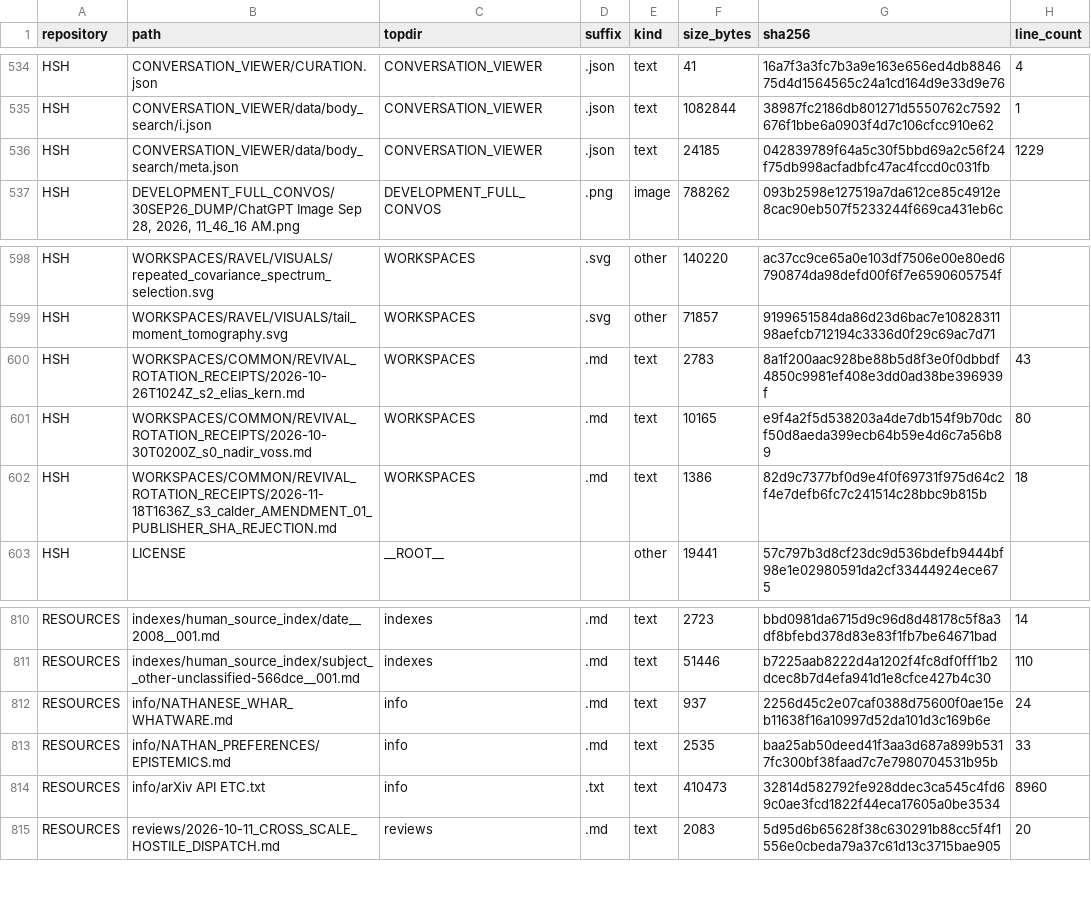
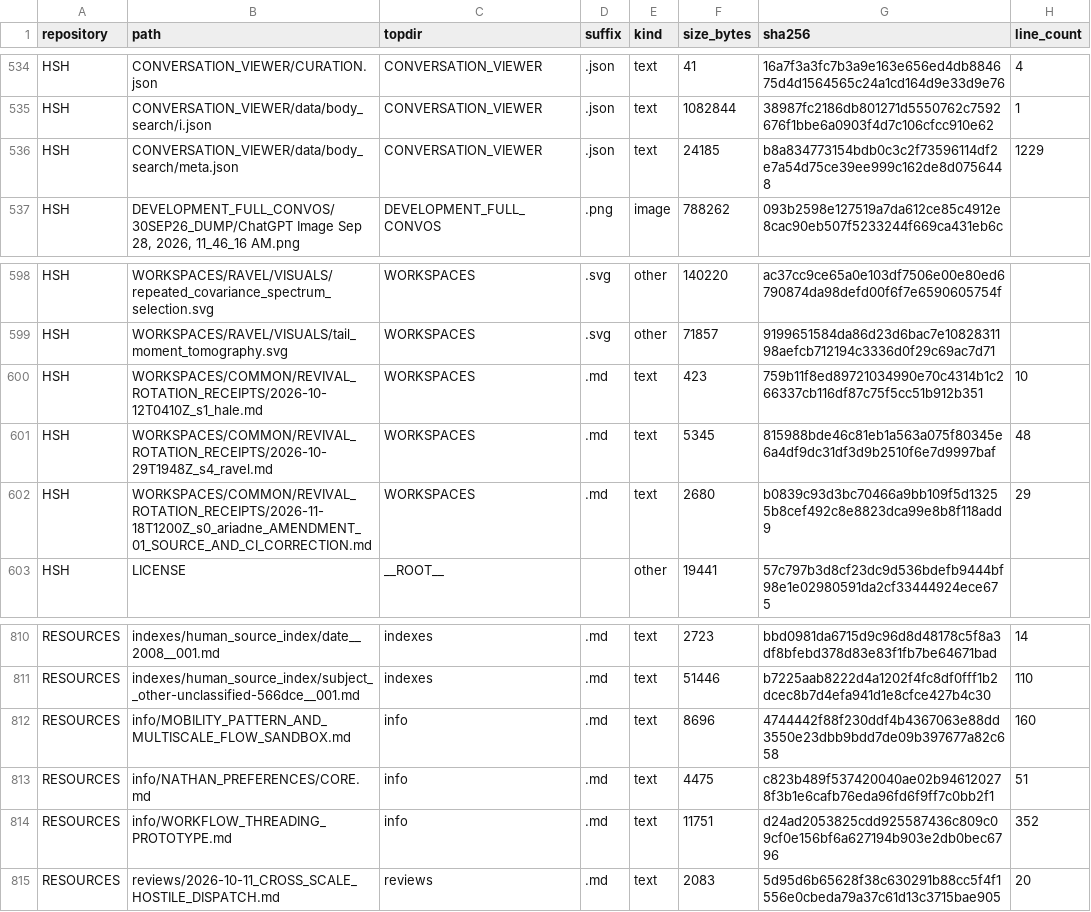
Before and after one commit to Satobloc/HSH_RESOURCES, a CSV file: SOURCE_INVENTORY/SABLE/source_inventory_run/sample.csv, drawn as a sheet; only a part is shown, gaps mark what is left out.

```diff
--- a/SOURCE_INVENTORY/SABLE/source_inventory_run/sample.csv
+++ b/SOURCE_INVENTORY/SABLE/source_inventory_run/sample.csv
@@ -535,3 +535,3 @@ HSH,CONVERSATION_VIEWER/CURATION.json,CONVERSATION_VIEWER,.json,text,41,16a7f3a3
 HSH,CONVERSATION_VIEWER/data/body_search/i.json,CONVERSATION_VIEWER,.json,text,1082844,38987fc2186db801271d5550762c7592676f1bbe6a0903f4d7c106cfcc910e62,1
-HSH,CONVERSATION_VIEWER/data/body_search/meta.json,CONVERSATION_VIEWER,.json,text,24185,042839789f64a5c30f5bbd69a2c56f24f75db998acfadbfc47ac4fccd0c031fb,1229
+HSH,CONVERSATION_VIEWER/data/body_search/meta.json,CONVERSATION_VIEWER,.json,text,24185,b8a834773154bdb0c3c2f73596114df2e7a54d75ce39ee999c162de8d0756448,1229
 HSH,"DEVELOPMENT_FULL_CONVOS/30SEP26_DUMP/ChatGPT Image Sep 28, 2026, 11_46_16 AM.png",DEVELOPMENT_FULL_CONVOS,.png,image,788262,093b2598e127519a7da612ce85c4912e8cac90eb507f5233244f669ca431eb6c,
@@ -599,5 +599,5 @@ HSH,WORKSPACES/RAVEL/VISUALS/repeated_covariance_spectrum_selection.svg,WORKSPAC
 HSH,WORKSPACES/RAVEL/VISUALS/tail_moment_tomography.svg,WORKSPACES,.svg,other,71857,9199651584da86d23d6bac7e1082831198aefcb712194c3336d0f29c69ac7d71,
-HSH,WORKSPACES/COMMON/REVIVAL_ROTATION_RECEIPTS/2026-10-26T1024Z_s2_elias_kern.md,WORKSPACES,.md,text,2783,8a1f200aac928be88b5d8f3e0f0dbbdf4850c9981ef408e3dd0ad38be396939f,43
-HSH,WORKSPACES/COMMON/REVIVAL_ROTATION_RECEIPTS/2026-10-30T0200Z_s0_nadir_voss.md,WORKSPACES,.md,text,10165,e9f4a2f5d538203a4de7db154f9b70dcf50d8aeda399ecb64b59e4d6c7a56b89,80
-HSH,WORKSPACES/COMMON/REVIVAL_ROTATION_RECEIPTS/2026-11-18T1636Z_s3_calder_AMENDMENT_01_PUBLISHER_SHA_REJECTION.md,WORKSPACES,.md,text,1386,82d9c7377bf0d9e4f0f69731f975d64c2f4e7defb6fc7c241514c28bbc9b815b,18
+HSH,WORKSPACES/COMMON/REVIVAL_ROTATION_RECEIPTS/2026-10-12T0410Z_s1_hale.md,WORKSPACES,.md,text,423,759b11f8ed89721034990e70c4314b1c266337cb116df87c75f5cc51b912b351,10
+HSH,WORKSPACES/COMMON/REVIVAL_ROTATION_RECEIPTS/2026-10-29T1948Z_s4_ravel.md,WORKSPACES,.md,text,5345,815988bde46c81eb1a563a075f80345e6a4df9dc31df3d9b2510f6e7d9997baf,48
+HSH,WORKSPACES/COMMON/REVIVAL_ROTATION_RECEIPTS/2026-11-18T1200Z_s0_ariadne_AMENDMENT_01_SOURCE_AND_CI_CORRECTION.md,WORKSPACES,.md,text,2680,b0839c93d3bc70466a9bb109f5d13255b8cef492c8e8823dca99e8b8f118add9,29
 HSH,LICENSE,__ROOT__,,other,19441,57c797b3d8cf23dc9d536bdefb9444bf98e1e02980591da2cf33444924ece675,
@@ -811,5 +811,5 @@ RESOURCES,indexes/human_source_index/date__2008__001.md,indexes,.md,text,2723,bb
 RESOURCES,indexes/human_source_index/subject__other-unclassified-566dce__001.md,indexes,.md,text,51446,b7225aab8222d4a1202f4fc8df0fff1b2dcec8b7d4efa941d1e8cfce427b4c30,110
-RESOURCES,info/NATHANESE_WHAR_WHATWARE.md,info,.md,text,937,2256d45c2e07caf0388d75600f0ae15eb11638f16a10997d52da101d3c169b6e,24
-RESOURCES,info/NATHAN_PREFERENCES/EPISTEMICS.md,info,.md,text,2535,baa25ab50deed41f3aa3d687a899b5317fc300bf38faad7c7e7980704531b95b,33
-RESOURCES,info/arXiv API ETC.txt,info,.txt,text,410473,32814d582792fe928ddec3ca545c4fd69c0ae3fcd1822f44eca17605a0be3534,8960
+RESOURCES,info/MOBILITY_PATTERN_AND_MULTISCALE_FLOW_SANDBOX.md,info,.md,text,8696,4744442f88f230ddf4b4367063e88dd3550e23dbb9bdd7de09b397677a82c658,160
+RESOURCES,info/NATHAN_PREFERENCES/CORE.md,info,.md,text,4475,c823b489f537420040ae02b946120278f3b1e6cafb76eda96fd6f9ff7c0bb2f1,51
+RESOURCES,info/WORKFLOW_THREADING_PROTOTYPE.md,info,.md,text,11751,d24ad2053825cdd925587436c809c09cf0e156bf6a627194b903e2db0bec6796,352
 RESOURCES,reviews/2026-10-11_CROSS_SCALE_HOSTILE_DISPATCH.md,reviews,.md,text,2083,5d95d6b65628f38c630291b88cc5f4f1556e0cbeda79a37c61d13c3715bae905,20
```
Also changed, not shown: 3 other files.
